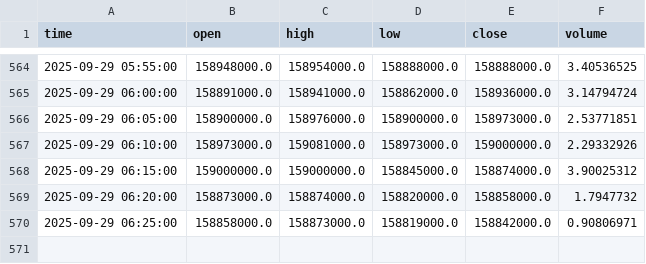
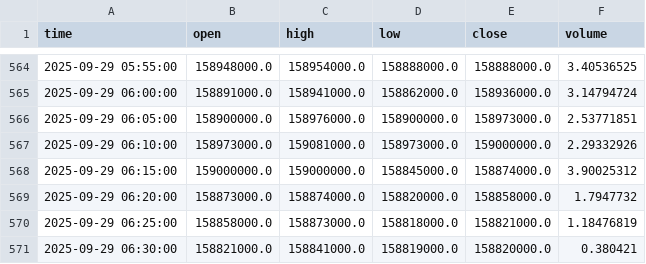
Before and after one commit to ChaeHTEON/upbit-rsi-monitor, a CSV file: KRW-BTC_5min.csv, drawn as a sheet; only a part is shown, gaps mark what is left out.

```diff
--- a/KRW-BTC_5min.csv
+++ b/KRW-BTC_5min.csv
@@ -569,2 +569,3 @@ time,open,high,low,close,volume
 2025-09-29 06:20:00,158873000.0,158874000.0,158820000.0,158858000.0,1.7947732
-2025-09-29 06:25:00,158858000.0,158873000.0,158819000.0,158842000.0,0.90806971
+2025-09-29 06:25:00,158858000.0,158873000.0,158818000.0,158821000.0,1.18476819
+2025-09-29 06:30:00,158821000.0,158841000.0,158819000.0,158820000.0,0.380421
```
